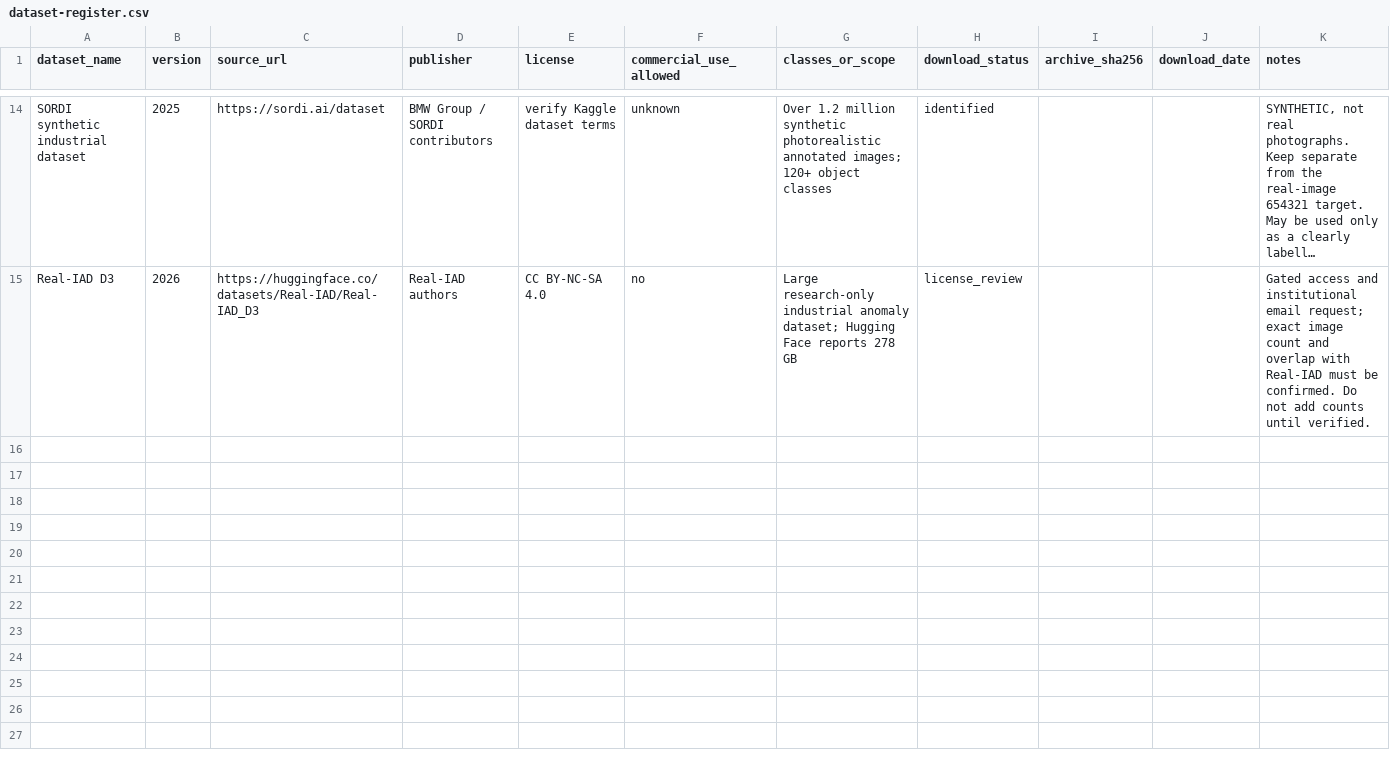
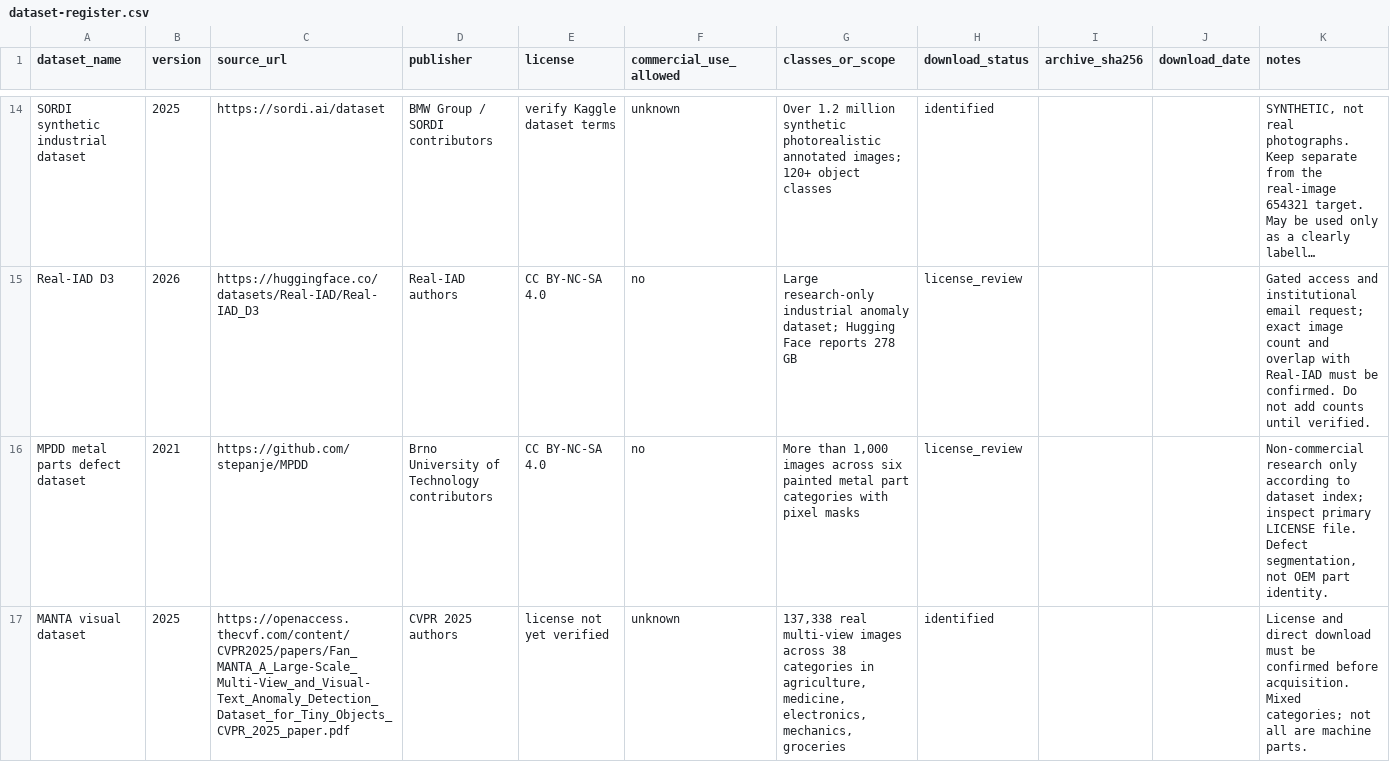
Before and after one commit to anupamsarma997-debug/Vidya-AI-System., a CSV file: data/dataset-register.csv, drawn as a sheet; only a part is shown, gaps mark what is left out; long unchanged cells end in …; the diff names each change by its address in the sheet, - before the commit and + after, or states it on an @@ line.

Commit message:
Register MANTA and MPDD real industrial datasets

```diff
--- a/data/dataset-register.csv
+++ b/data/dataset-register.csv
+row 16: MPDD metal parts defect dataset | 2021 | https://github.com/stepanje/MPDD | Brno University of Technology contributors | CC BY-NC-SA 4.0 | no | More than 1,000 images across six painted metal part categories with pixel masks | license_review |  |  | Non-commercial research only according to dataset index; inspect primary LICENSE file. Defect segmentation, not OEM part identity.
+row 17: MANTA visual dataset | 2025 | https://openaccess.thecvf.com/content/CVPR2025/papers/Fan_MANTA_A_Large-Scale_Multi-View_and_Visual-Text_Anomaly_Detection_Dataset_for_Tiny_Objects_CVPR_2025_paper.pdf | CVPR 2025 authors | license not yet verified | unknown | 137,338 real multi-view images across 38 categories in agriculture, medicine, electronics, mechanics, groceries | identified |  |  | License and direct download must be confirmed before acquisition. Mixed categories; not all are machine parts.
```
